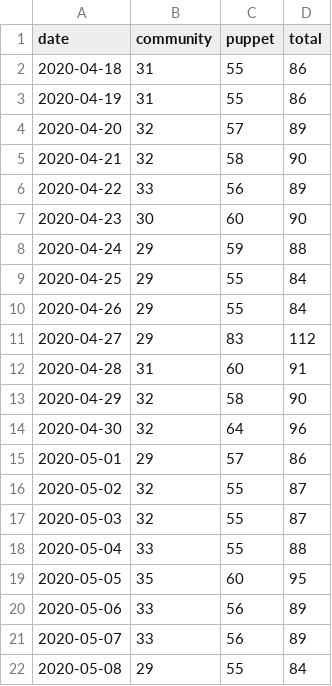
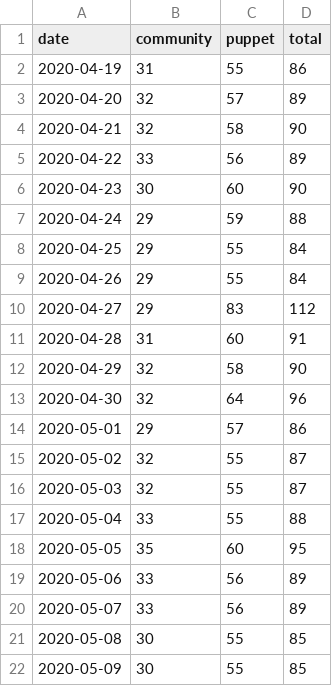
Before and after one commit to terrorizer1980/community_management, a CSV file: daily_open_prs.csv, drawn as a sheet.

```diff
--- a/daily_open_prs.csv
+++ b/daily_open_prs.csv
@@ -1,3 +1,2 @@
 date,community,puppet,total
-2020-04-18,31,55,86
 2020-04-19,31,55,86
@@ -21,2 +20,3 @@ date,community,puppet,total
 2020-05-07,33,56,89
-2020-05-08,29,55,84
+2020-05-08,30,55,85
+2020-05-09,30,55,85
```
Also changed, not shown: docs/created_per_day.csv, 23 other files.
